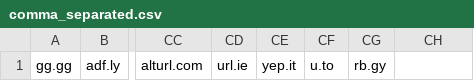
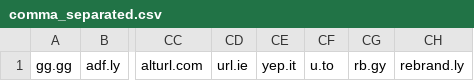
Before and after one commit to PhishermanGG/url-shortners, a CSV file: comma_separated.csv, drawn as a sheet; only a part is shown, gaps mark what is left out; the diff names each change by its address in the sheet, - before the commit and + after, or states it on an @@ line.

Commit message:
Update comma_separated.csv

```diff
--- a/comma_separated.csv
+++ b/comma_separated.csv
-CH1: (empty)
+CH1: rebrand.ly
```
